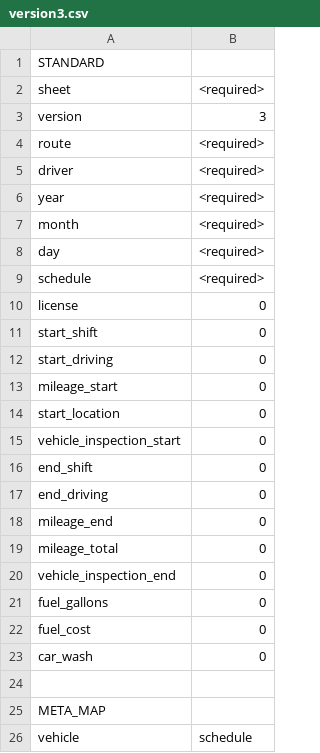
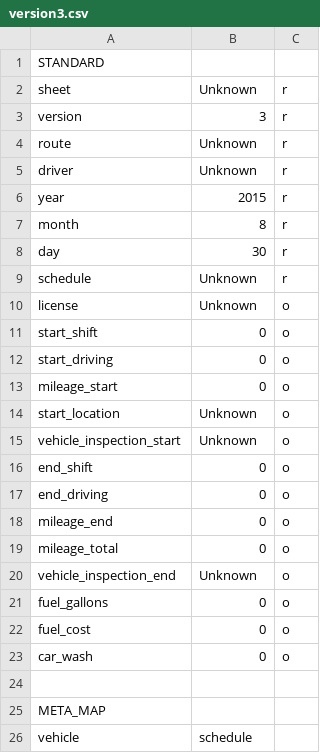
Before and after one commit to mlockwood/go_transit_src, a CSV file: scripts/transit/ridership/version3.csv, drawn as a sheet; only a part is shown; the diff names each change by its address in the sheet, - before the commit and + after, or states it on an @@ line.

Commit message:
Updated route, stop, and scheduling scripts.

```diff
--- a/scripts/transit/ridership/version3.csv
+++ b/scripts/transit/ridership/version3.csv
+column C, rows 2-23: r | r | r | r | r | r | r | r | o | o | o | o | o | o | o | o | o | o | o | o | o | o
-B2: <required>
+B2: Unknown
-B4:B5: <required>
+B4:B5: Unknown
-B6: <required>
+B6: 2015
-B7: <required>
+B7: 8
-B8: <required>
+B8: 30
-B9: <required>
+B9: Unknown
-B10: 0
+B10: Unknown
-B14:B15: 0
+B14:B15: Unknown
-B20: 0
+B20: Unknown
```
Also changed, not shown: 32 other files.
